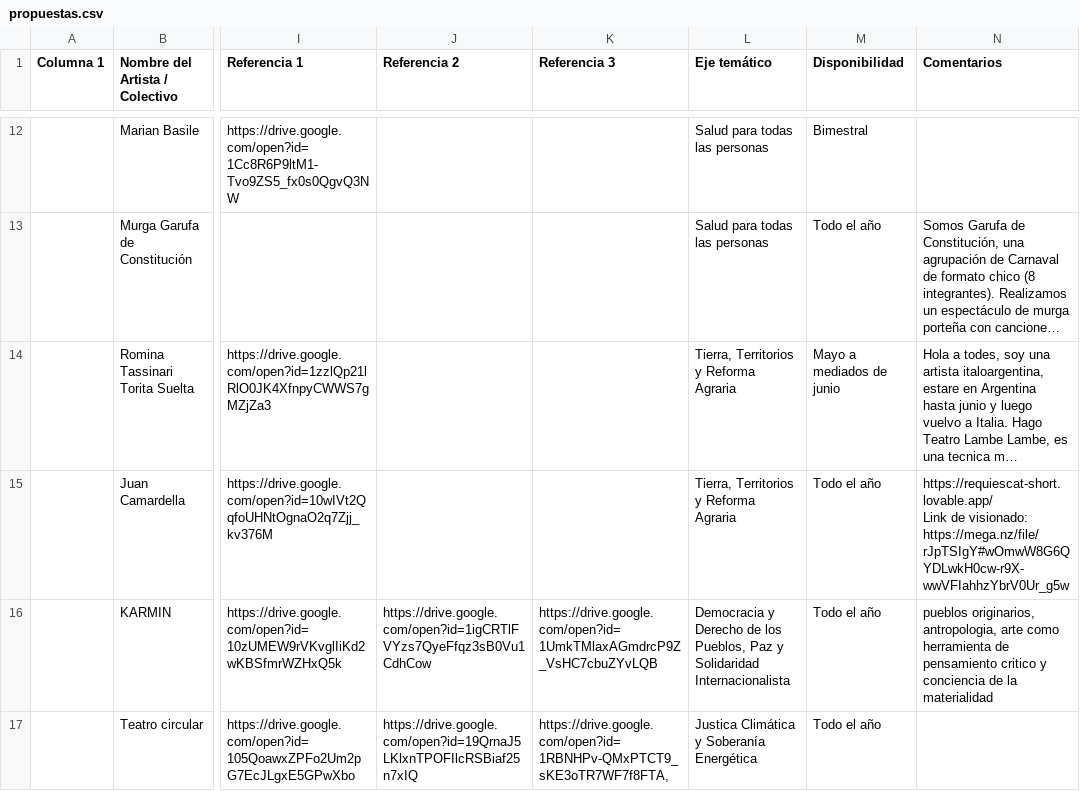
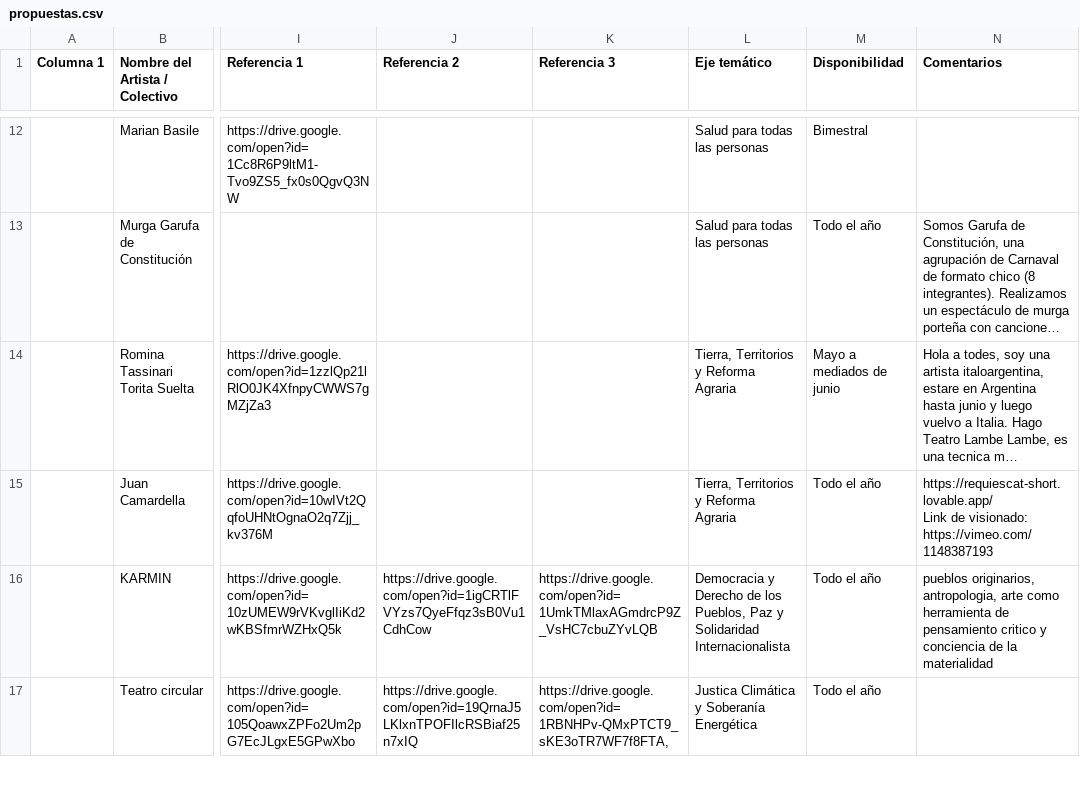
Before and after one commit to museodelhambre/Propuestas-2026, a CSV file: propuestas.csv, drawn as a sheet; only a part is shown, gaps mark what is left out; long unchanged cells end in …; ↵ is a line break in a cell; the diff names each change by its address in the sheet, - before the commit and + after, or states it on an @@ line.

```diff
--- a/propuestas.csv
+++ b/propuestas.csv
-N15 (Comentarios): …de visionado: ↵ https://mega.nz/file/rJpTSIgY#wOmwW8G6QYDLwkH0cw-r9X-wwVFIahhzYbrV0Ur_g5w
+N15 (Comentarios): …de visionado: ↵ https://vimeo.com/1148387193
```
